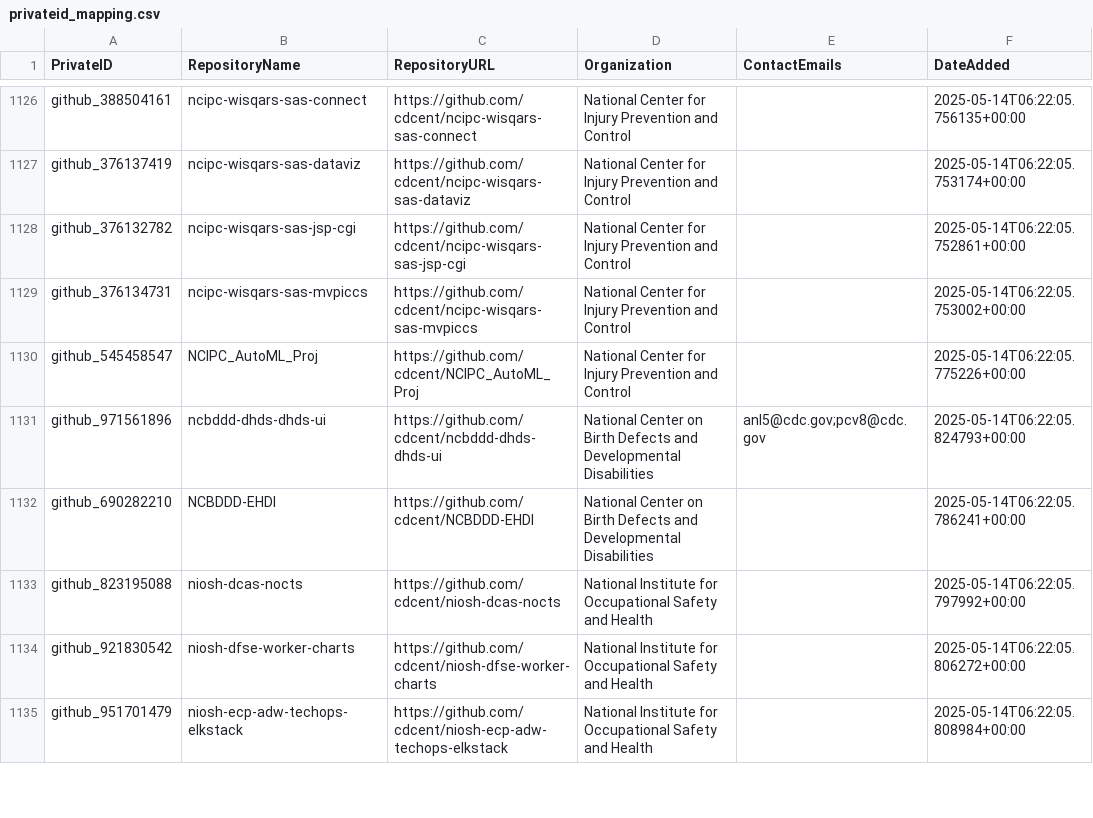
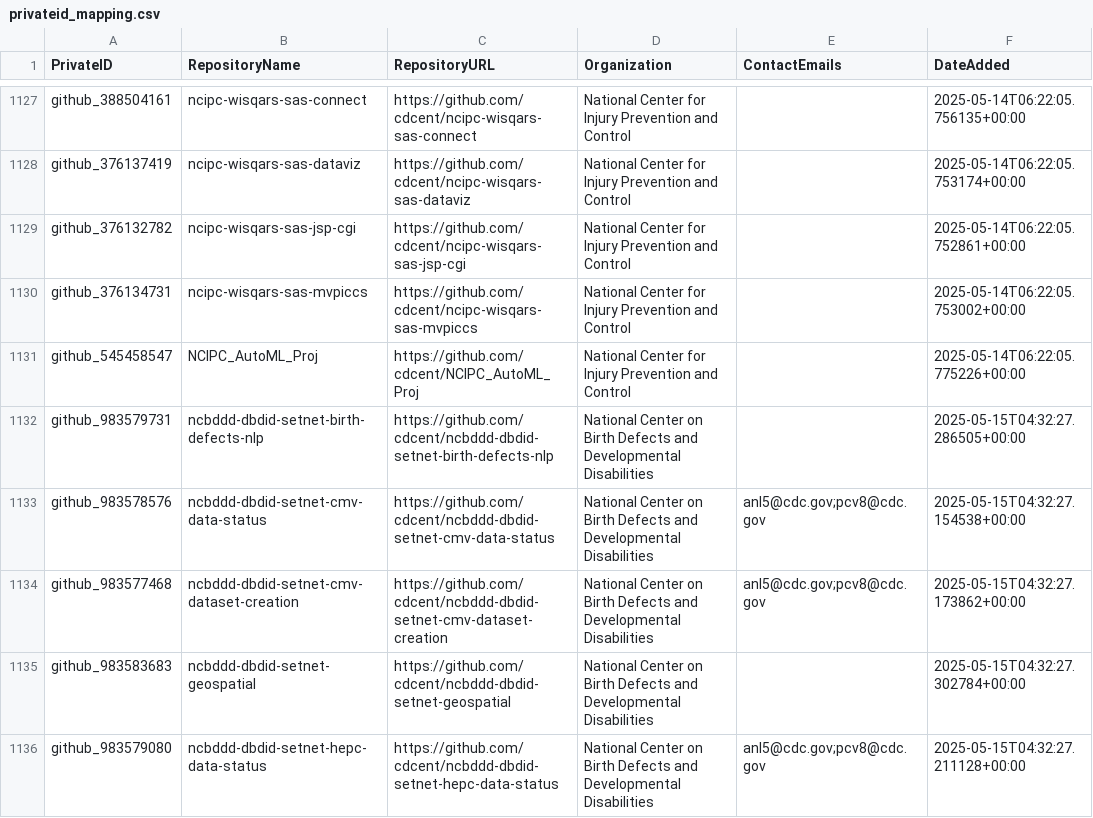
Before and after one commit to OCIO-ricky/ShareITAct_RepoScanning, a CSV file: output/privateid_mapping.csv, drawn as a sheet; only a part is shown, gaps mark what is left out; the shorter side is filled out with more unchanged rows; the diff covers the shown part only; the diff names each change by its address in the sheet, - before the commit and + after, or states it on an @@ line.

```diff
--- a/output/privateid_mapping.csv
+++ b/output/privateid_mapping.csv
+row 1132: github_983579731 | ncbddd-dbdid-setnet-birth-defects-nlp | https://github.com/cdcent/ncbddd-dbdid-setnet-birth-defects-nlp | National Center on Birth Defects and Developmental Disabilities |  | 2025-05-15T04:32:27.286505+00:00
+row 1133: github_983578576 | ncbddd-dbdid-setnet-cmv-data-status | https://github.com/cdcent/ncbddd-dbdid-setnet-cmv-data-status | National Center on Birth Defects and Developmental Disabilities | anl5@cdc.gov;pcv8@cdc.gov | 2025-05-15T04:32:27.154538+00:00
+row 1134: github_983577468 | ncbddd-dbdid-setnet-cmv-dataset-creation | https://github.com/cdcent/ncbddd-dbdid-setnet-cmv-dataset-creation | National Center on Birth Defects and Developmental Disabilities | anl5@cdc.gov;pcv8@cdc.gov | 2025-05-15T04:32:27.173862+00:00
+row 1135: github_983583683 | ncbddd-dbdid-setnet-geospatial | https://github.com/cdcent/ncbddd-dbdid-setnet-geospatial | National Center on Birth Defects and Developmental Disabilities |  | 2025-05-15T04:32:27.302784+00:00
+row 1136: github_983579080 | ncbddd-dbdid-setnet-hepc-data-status | https://github.com/cdcent/ncbddd-dbdid-setnet-hepc-data-status | National Center on Birth Defects and Developmental Disabilities | anl5@cdc.gov;pcv8@cdc.gov | 2025-05-15T04:32:27.211128+00:00
```
Also changed, not shown: 7 added rows and 2 edited cells elsewhere in this file, output/exempted_log.csv, 3 other files.
